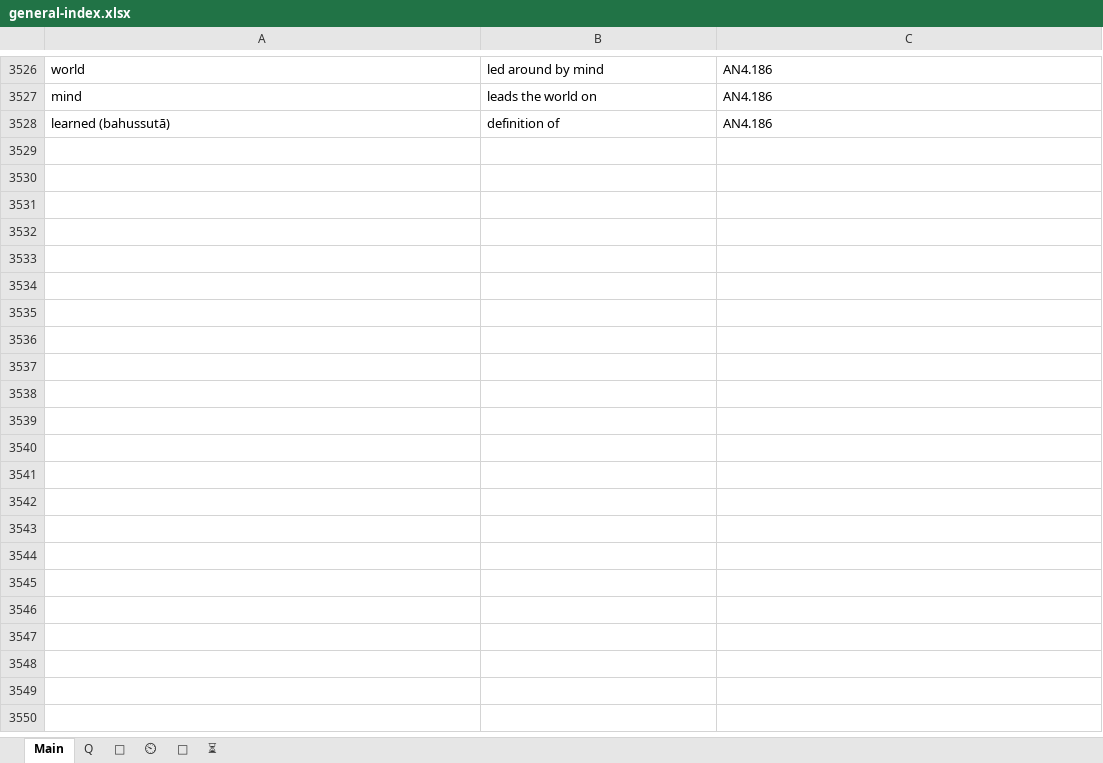
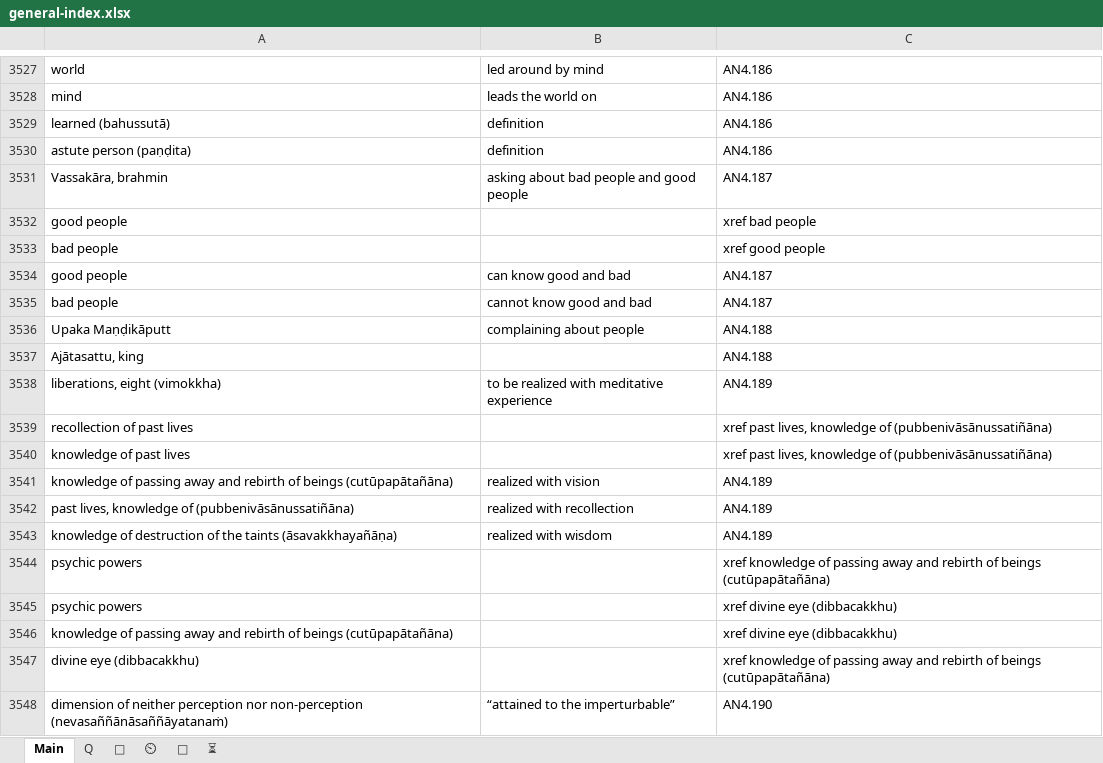
Before and after one commit to thesunshade/sutta-index, an Excel workbook: src/data/general-index.xlsx, sheet Main, drawn as a sheet; only a part is shown, gaps mark what is left out; values as stored, in another font and other column widths than the file's, no borders; addresses are those after the commit; the diff covers the shown part only; the diff names each change by its address in the sheet, - before the commit and + after, or states it on an @@ line.

```diff
--- a/src/data/general-index.xlsx (sheet Main)
+++ b/src/data/general-index.xlsx (sheet Main)
-B3529: definition of
+B3529: definition
+row 3530: astute person (paṇḍita) | definition | AN4.186
+row 3531: Vassakāra, brahmin | asking about bad people and good people | AN4.187
+row 3532: good people |  | xref bad people
+row 3533: bad people |  | xref good people
+row 3534: good people | can know good and bad | AN4.187
+row 3535: bad people | cannot know good and bad | AN4.187
+row 3536: Upaka Maṇḍikāputt | complaining about people | AN4.188
+row 3537: Ajātasattu, king |  | AN4.188
+row 3538: liberations, eight (vimokkha) | to be realized with meditative experience | AN4.189
+row 3539: recollection of past lives |  | xref past lives, knowledge of (pubbenivāsānussatiñāna)
+row 3540: knowledge of past lives |  | xref past lives, knowledge of (pubbenivāsānussatiñāna)
+row 3541: knowledge of passing away and rebirth of beings (cutūpapātañāna) | realized with vision | AN4.189
+row 3542: past lives, knowledge of (pubbenivāsānussatiñāna) | realized with recollection | AN4.189
+row 3543: knowledge of destruction of the taints (āsavakkhayañāṇa) | realized with wisdom | AN4.189
+row 3544: psychic powers |  | xref knowledge of passing away and rebirth of beings (cutūpapātañāna)
+row 3545: psychic powers |  | xref divine eye (dibbacakkhu)
+row 3546: knowledge of passing away and rebirth of beings (cutūpapātañāna) |  | xref divine eye (dibbacakkhu)
+row 3547: divine eye (dibbacakkhu) |  | xref knowledge of passing away and rebirth of beings (cutūpapātañāna)
+row 3548: dimension of neither perception nor non-perception (nevasaññānāsaññāyatanaṁ) | “attained to the imperturbable” | AN4.190
```
Also changed, not shown: 153 added rows and 21 edited cells elsewhere in this sheet, sheet ⏲, sheet 🤔, 16 other files.
